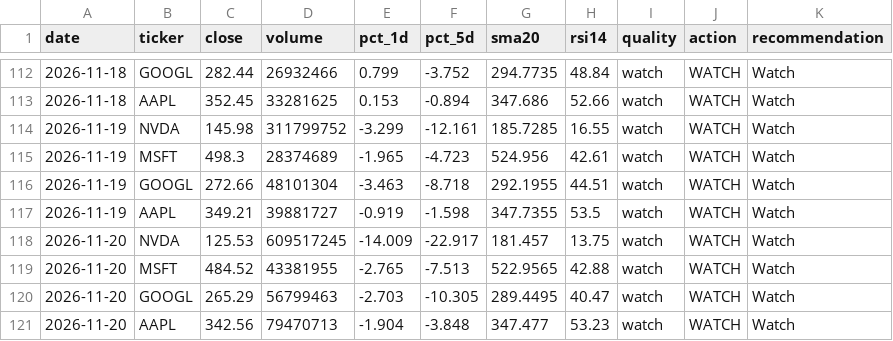
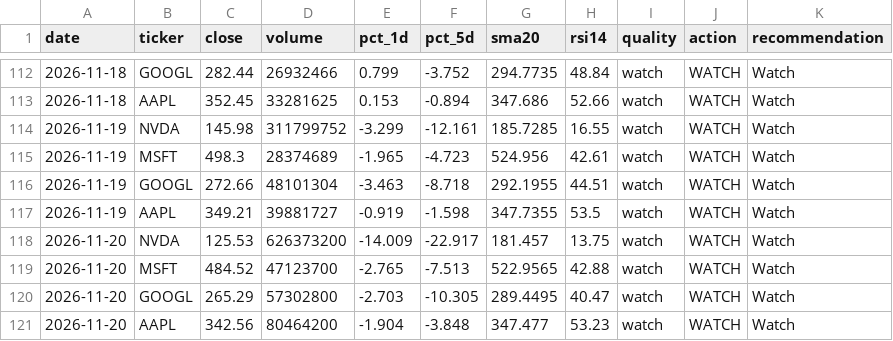
Before and after one commit to singro86/StocksScanner, a CSV file: research/timeseries/mega-cap.csv, drawn as a sheet; only a part is shown, gaps mark what is left out.

```diff
--- a/research/timeseries/mega-cap.csv
+++ b/research/timeseries/mega-cap.csv
@@ -117,5 +117,5 @@ date,ticker,close,volume,pct_1d,pct_5d,sma20,rsi14,quality,action,recommendation
 2026-11-19,AAPL,349.21,39881727,-0.919,-1.598,347.7355,53.5,watch,WATCH,Watch
-2026-11-20,NVDA,125.53,609517245,-14.009,-22.917,181.457,13.75,watch,WATCH,Watch
-2026-11-20,MSFT,484.52,43381955,-2.765,-7.513,522.9565,42.88,watch,WATCH,Watch
-2026-11-20,GOOGL,265.29,56799463,-2.703,-10.305,289.4495,40.47,watch,WATCH,Watch
-2026-11-20,AAPL,342.56,79470713,-1.904,-3.848,347.477,53.23,watch,WATCH,Watch
+2026-11-20,NVDA,125.53,626373200,-14.009,-22.917,181.457,13.75,watch,WATCH,Watch
+2026-11-20,MSFT,484.52,47123700,-2.765,-7.513,522.9565,42.88,watch,WATCH,Watch
+2026-11-20,GOOGL,265.29,57302800,-2.703,-10.305,289.4495,40.47,watch,WATCH,Watch
+2026-11-20,AAPL,342.56,80464200,-1.904,-3.848,347.477,53.23,watch,WATCH,Watch
```
Also changed, not shown: research/timeseries/penny-secondary.csv, research/timeseries/penny9.csv, 4 other files.
